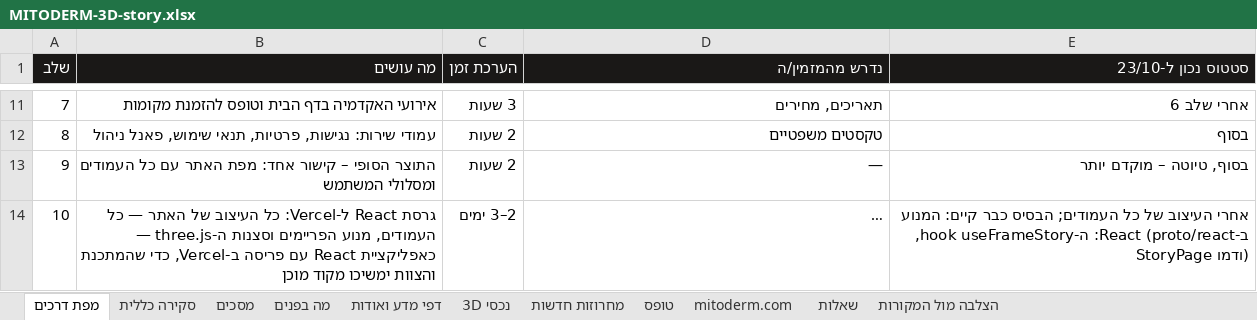
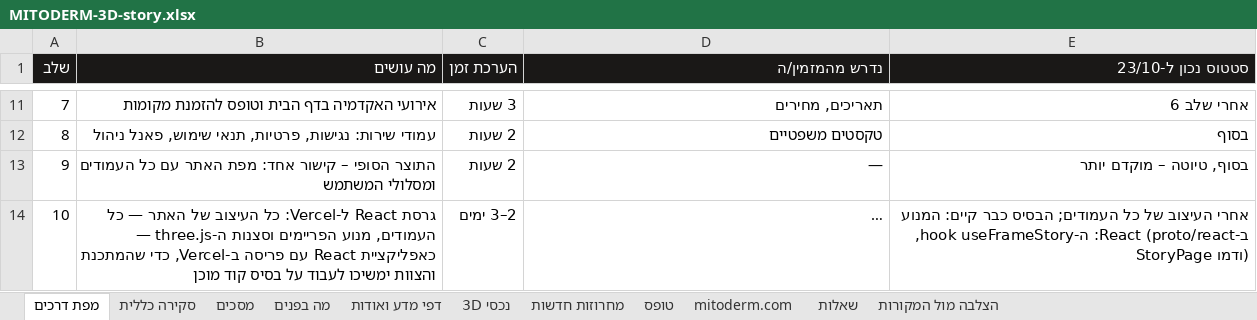
Before and after one commit to GregoryDich/GregoryDich, an Excel workbook: mitoderm-catalog/site/MITODERM-3D-story.xlsx, sheet מפת דרכים, drawn as a sheet; only a part is shown, gaps mark what is left out; long unchanged cells end in …; values as stored, in another font and other column widths than the file's, no borders; the diff names each change by its address in the sheet, - before the commit and + after, or states it on an @@ line.

```diff
--- a/mitoderm-catalog/site/MITODERM-3D-story.xlsx (sheet מפת דרכים)
+++ b/mitoderm-catalog/site/MITODERM-3D-story.xlsx (sheet מפת דרכים)
-B14 (מה עושים): …והצוות ימשיכו מקוד מוכן
+B14 (מה עושים): …והצוות ימשיכו לעבוד על בסיס קוד מוכן
```
Also changed, not shown: 1 other file.
